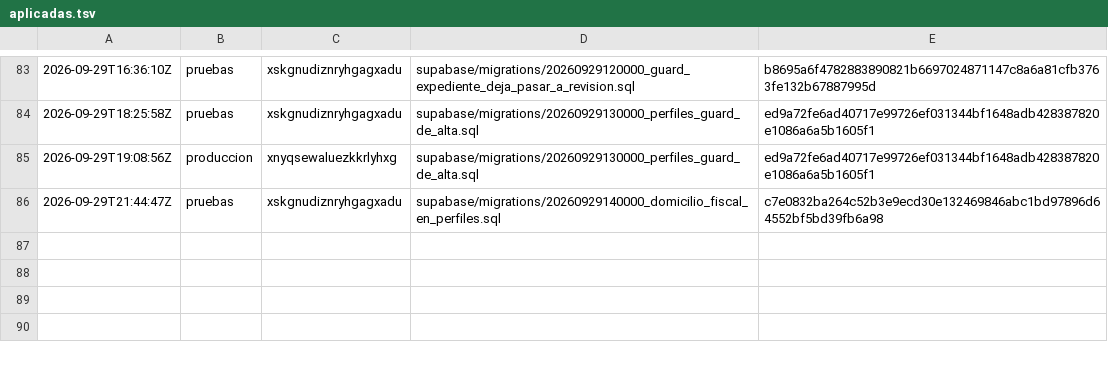
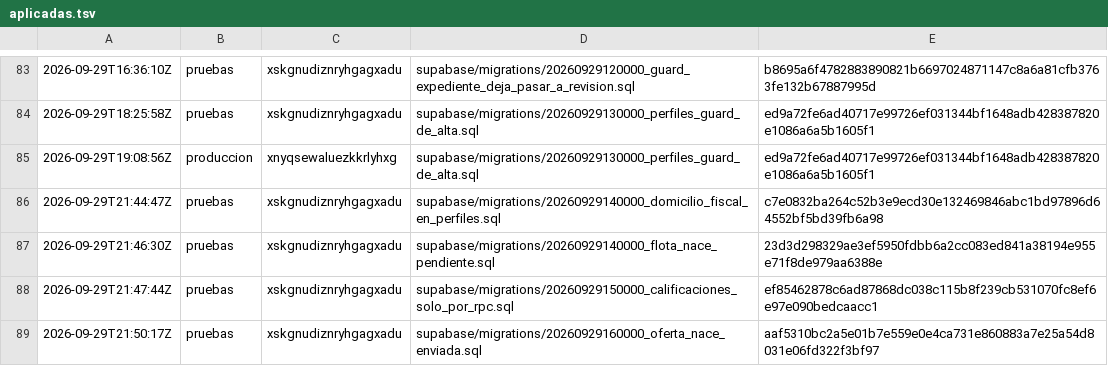
Before and after one commit to papelezz-cpu/Flotaapp, a TSV file: supabase/aplicadas.tsv, drawn as a sheet; only a part is shown, gaps mark what is left out; the diff names each change by its address in the sheet, - before the commit and + after, or states it on an @@ line.

```diff
--- a/supabase/aplicadas.tsv
+++ b/supabase/aplicadas.tsv
+row 87: 2026-09-29T21:46:30Z | pruebas | xskgnudiznryhgagxadu | supabase/migrations/20260929140000_flota_nace_pendiente.sql | 23d3d298329ae3ef5950fdbb6a2cc083ed841a38194e955e71f8de979aa6388e
+row 88: 2026-09-29T21:47:44Z | pruebas | xskgnudiznryhgagxadu | supabase/migrations/20260929150000_calificaciones_solo_por_rpc.sql | ef85462878c6ad87868dc038c115b8f239cb531070fc8ef6e97e090bedcaacc1
+row 89: 2026-09-29T21:50:17Z | pruebas | xskgnudiznryhgagxadu | supabase/migrations/20260929160000_oferta_nace_enviada.sql | aaf5310bc2a5e01b7e559e0e4ca731e860883a7e25a54d8031e06fd322f3bf97
```
Also changed, not shown: 2 other files.
